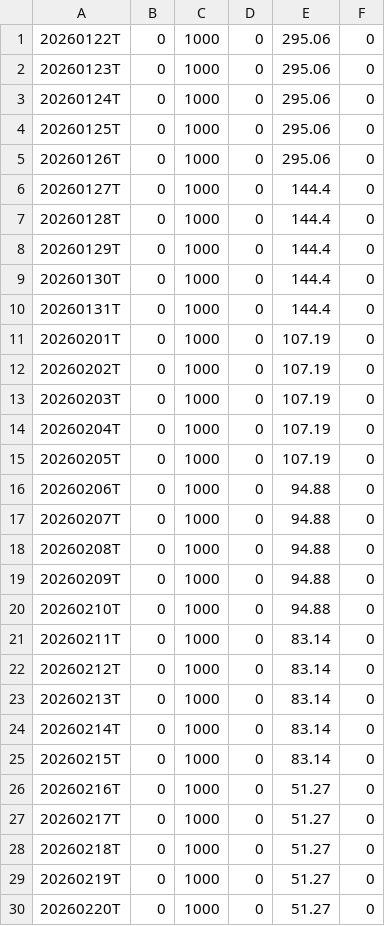
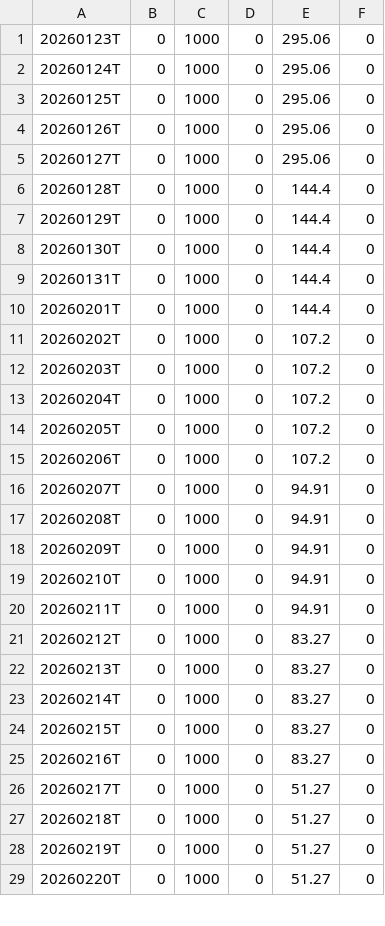
Before and after one commit to Fred6725/rs-log, a CSV file: output/RSRATING.csv, drawn as a sheet; only a part is shown; the diff covers the shown part only.

```diff
--- a/output/RSRATING.csv
+++ b/output/RSRATING.csv
@@ -1,2 +1 @@
-20260122T,0,1000,0,295.06,0
 20260123T,0,1000,0,295.06,0
@@ -5,3 +4,3 @@
 20260126T,0,1000,0,295.06,0
-20260127T,0,1000,0,144.4,0
+20260127T,0,1000,0,295.06,0
 20260128T,0,1000,0,144.4,0
@@ -10,18 +9,18 @@
 20260131T,0,1000,0,144.4,0
-20260201T,0,1000,0,107.19,0
-20260202T,0,1000,0,107.19,0
-20260203T,0,1000,0,107.19,0
-20260204T,0,1000,0,107.19,0
-20260205T,0,1000,0,107.19,0
-20260206T,0,1000,0,94.88,0
-20260207T,0,1000,0,94.88,0
-20260208T,0,1000,0,94.88,0
-20260209T,0,1000,0,94.88,0
-20260210T,0,1000,0,94.88,0
-20260211T,0,1000,0,83.14,0
-20260212T,0,1000,0,83.14,0
-20260213T,0,1000,0,83.14,0
-20260214T,0,1000,0,83.14,0
-20260215T,0,1000,0,83.14,0
-20260216T,0,1000,0,51.27,0
+20260201T,0,1000,0,144.4,0
+20260202T,0,1000,0,107.2,0
+20260203T,0,1000,0,107.2,0
+20260204T,0,1000,0,107.2,0
+20260205T,0,1000,0,107.2,0
+20260206T,0,1000,0,107.2,0
+20260207T,0,1000,0,94.91,0
+20260208T,0,1000,0,94.91,0
+20260209T,0,1000,0,94.91,0
+20260210T,0,1000,0,94.91,0
+20260211T,0,1000,0,94.91,0
+20260212T,0,1000,0,83.27,0
+20260213T,0,1000,0,83.27,0
+20260214T,0,1000,0,83.27,0
+20260215T,0,1000,0,83.27,0
+20260216T,0,1000,0,83.27,0
 20260217T,0,1000,0,51.27,0
```
Also changed, not shown: 1 added row and 1 edited cell elsewhere in this file, output/rs_industries.csv, output/rs_stocks.csv.
